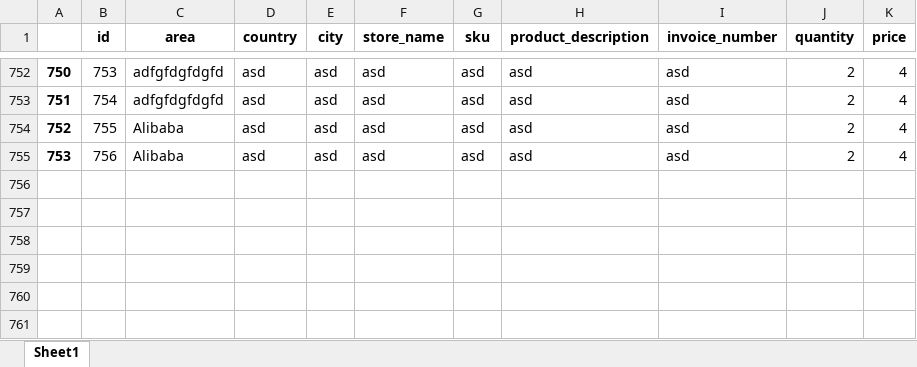
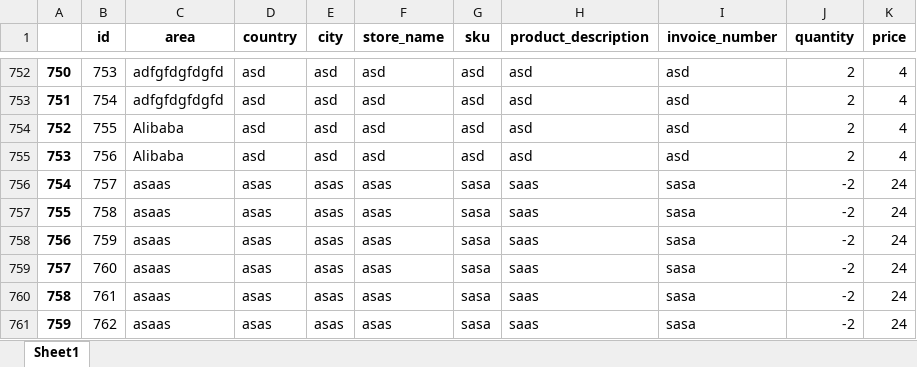
Before and after one commit to Ficenes/SMS-Project, an Excel workbook: Project/project/stores/static/stores_db.xlsx, sheet Sheet1, drawn as a sheet; only a part is shown, gaps mark what is left out; values as stored, in another font and other column widths than the file's, no borders; the diff names each change by its address in the sheet, - before the commit and + after, or states it on an @@ line.

```diff
--- a/Project/project/stores/static/stores_db.xlsx (sheet Sheet1)
+++ b/Project/project/stores/static/stores_db.xlsx (sheet Sheet1)
+row 756: 754 | 757 | asaas | asas | asas | asas | sasa | saas | sasa | -2 | 24
+row 757: 755 | 758 | asaas | asas | asas | asas | sasa | saas | sasa | -2 | 24
+row 758: 756 | 759 | asaas | asas | asas | asas | sasa | saas | sasa | -2 | 24
+row 759: 757 | 760 | asaas | asas | asas | asas | sasa | saas | sasa | -2 | 24
+row 760: 758 | 761 | asaas | asas | asas | asas | sasa | saas | sasa | -2 | 24
+row 761: 759 | 762 | asaas | asas | asas | asas | sasa | saas | sasa | -2 | 24
```
Also changed, not shown: 2 other files.
